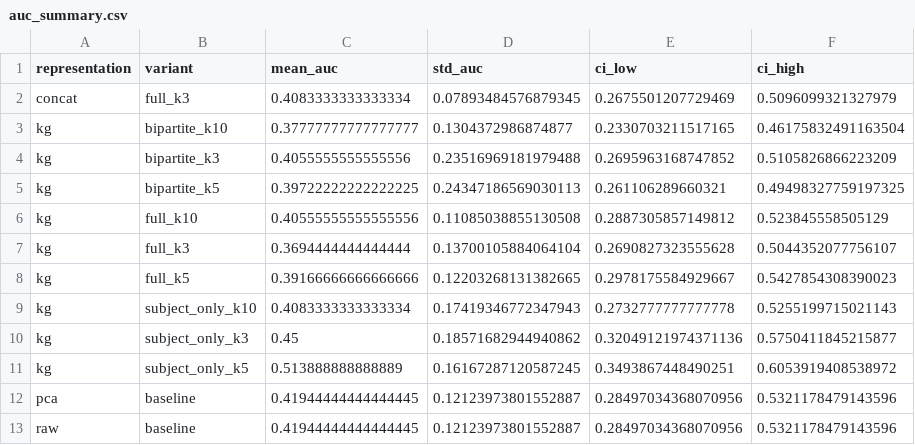
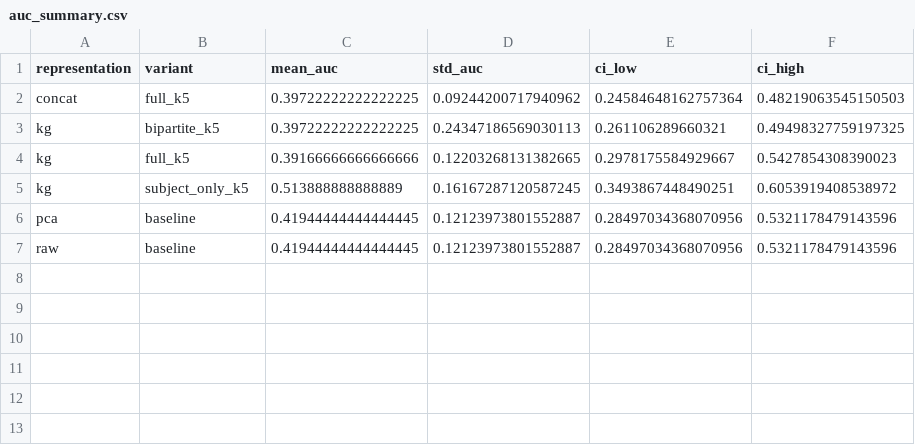
Before and after one commit to GiorgosBouh/raw_vs_KG_ADHD, a CSV file: results/auc_summary.csv, drawn as a sheet.

```diff
--- a/results/auc_summary.csv
+++ b/results/auc_summary.csv
@@ -1,11 +1,5 @@
 representation,variant,mean_auc,std_auc,ci_low,ci_high
-concat,full_k3,0.4083333333333334,0.07893484576879345,0.2675501207729469,0.5096099321327979
-kg,bipartite_k10,0.37777777777777777,0.1304372986874877,0.2330703211517165,0.46175832491163504
-kg,bipartite_k3,0.4055555555555556,0.23516969181979488,0.2695963168747852,0.5105826866223209
+concat,full_k5,0.39722222222222225,0.09244200717940962,0.24584648162757364,0.48219063545150503
 kg,bipartite_k5,0.39722222222222225,0.24347186569030113,0.261106289660321,0.49498327759197325
-kg,full_k10,0.40555555555555556,0.11085038855130508,0.2887305857149812,0.523845558505129
-kg,full_k3,0.3694444444444444,0.13700105884064104,0.2690827323555628,0.5044352077756107
 kg,full_k5,0.39166666666666666,0.12203268131382665,0.2978175584929667,0.5427854308390023
-kg,subject_only_k10,0.4083333333333334,0.17419346772347943,0.2732777777777778,0.5255199715021143
-kg,subject_only_k3,0.45,0.18571682944940862,0.32049121974371136,0.5750411845215877
 kg,subject_only_k5,0.513888888888889,0.16167287120587245,0.3493867448490251,0.6053919408538972
```
Also changed, not shown: results/auc_per_fold.csv, results/perm_importance_concat.csv, 3 other files.
